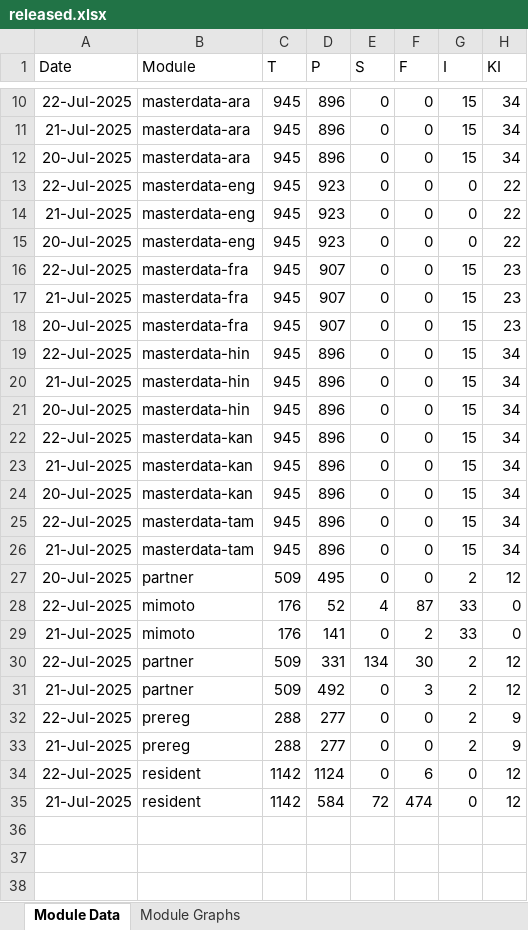
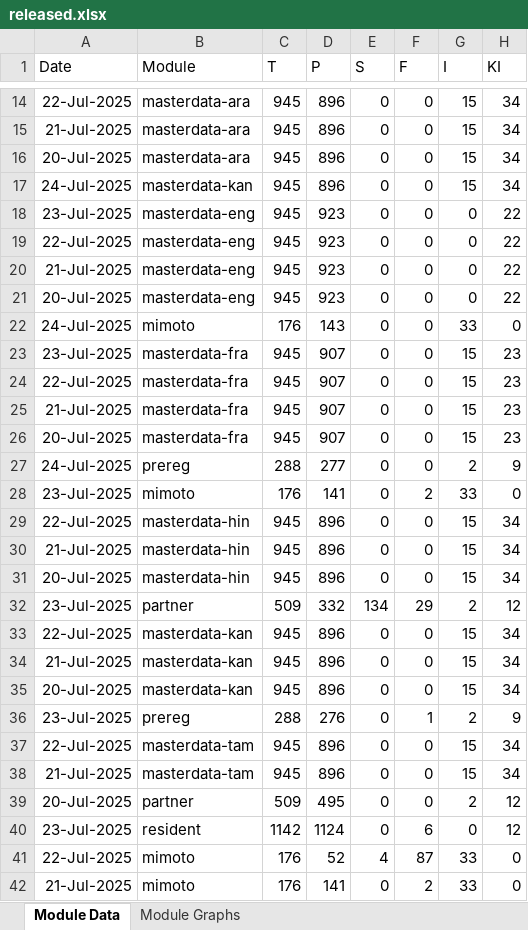
Before and after one commit to mosip/mosip-labs, an Excel workbook: minio-report-tracker/xlxs/released.xlsx, sheet Module Data, drawn as a sheet; only a part is shown, gaps mark what is left out; the shorter side is filled out with more unchanged rows; values as stored, in another font and other column widths than the file's, no borders; the diff covers the shown part only; the diff names each change by its address in the sheet, - before the commit and + after, or states it on an @@ line.

```diff
--- a/minio-report-tracker/xlxs/released.xlsx (sheet Module Data)
+++ b/minio-report-tracker/xlxs/released.xlsx (sheet Module Data)
+row 17: 24-Jul-2025 | masterdata-kan | 945 | 896 | 0 | 0 | 15 | 34
+row 18: 23-Jul-2025 | masterdata-eng | 945 | 923 | 0 | 0 | 0 | 22
+row 22: 24-Jul-2025 | mimoto | 176 | 143 | 0 | 0 | 33 | 0
+row 23: 23-Jul-2025 | masterdata-fra | 945 | 907 | 0 | 0 | 15 | 23
+row 27: 24-Jul-2025 | prereg | 288 | 277 | 0 | 0 | 2 | 9
@@ row 2 moved to row 28: 23-Jul-2025 @@
+row 32: 23-Jul-2025 | partner | 509 | 332 | 134 | 29 | 2 | 12
@@ row 6 moved to row 36: 23-Jul-2025 @@
+row 40: 23-Jul-2025 | resident | 1142 | 1124 | 0 | 6 | 0 | 12
```
Also changed, not shown: 6 added rows elsewhere in this sheet, charts or pictures, minio-report-tracker/xlxs/collab.xlsx, minio-report-tracker/xlxs/dev-int.xlsx, 12 other files.
